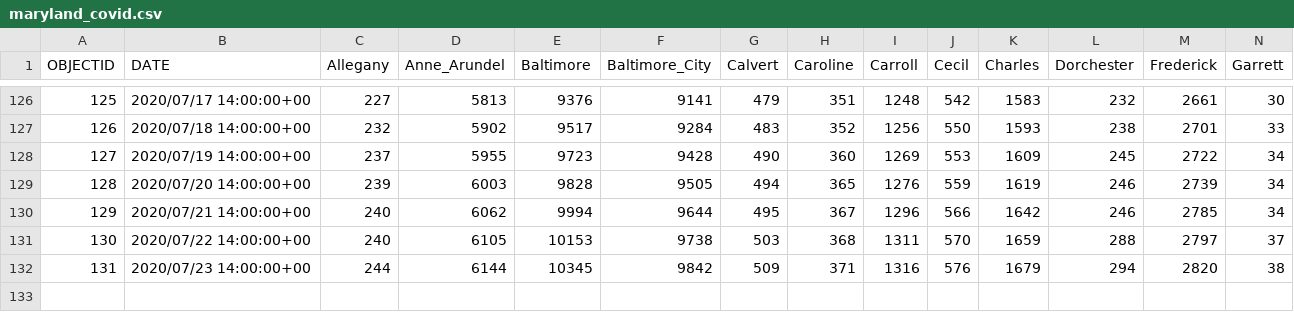
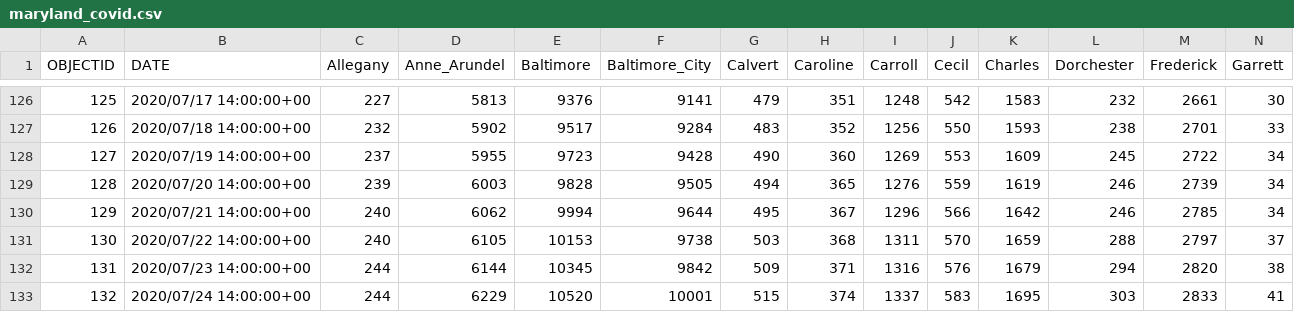
Before and after one commit to katiesegreti/health, a CSV file: maryland_covid.csv, drawn as a sheet; only a part is shown, gaps mark what is left out; rows hold the shown columns only; the diff names each change by its address in the sheet, - before the commit and + after, or states it on an @@ line.

```diff
--- a/maryland_covid.csv
+++ b/maryland_covid.csv
+row 133: 132 | 2020/07/24 14:00:00+00 | 244 | 6229 | 10520 | 10001 | 515 | 374 | 1337 | 583 | 1695 | 303 | 2833 | 41
```
Also changed, not shown: newyork_covid.csv, texas_covid.csv, 1 other file.
